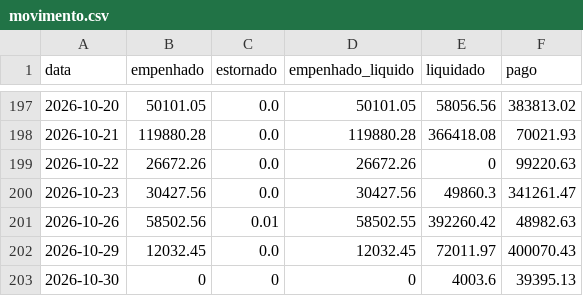
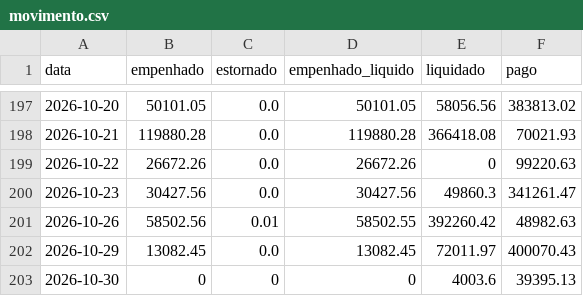
Before and after one commit to vagnerims2/painel-leopolis, a CSV file: data/movimento.csv, drawn as a sheet; only a part is shown, gaps mark what is left out.

```diff
--- a/data/movimento.csv
+++ b/data/movimento.csv
@@ -201,3 +201,3 @@ data,empenhado,estornado,empenhado_liquido,liquidado,pago
 2026-10-26,58502.56,0.01,58502.55,392260.42,48982.63
-2026-10-29,12032.45,0.0,12032.45,72011.97,400070.43
+2026-10-29,13082.45,0.0,13082.45,72011.97,400070.43
 2026-10-30,0,0,0,4003.6,39395.13
```
Also changed, not shown: data/dotacoes.csv, data/saldo_fontes.csv, 5 other files.
